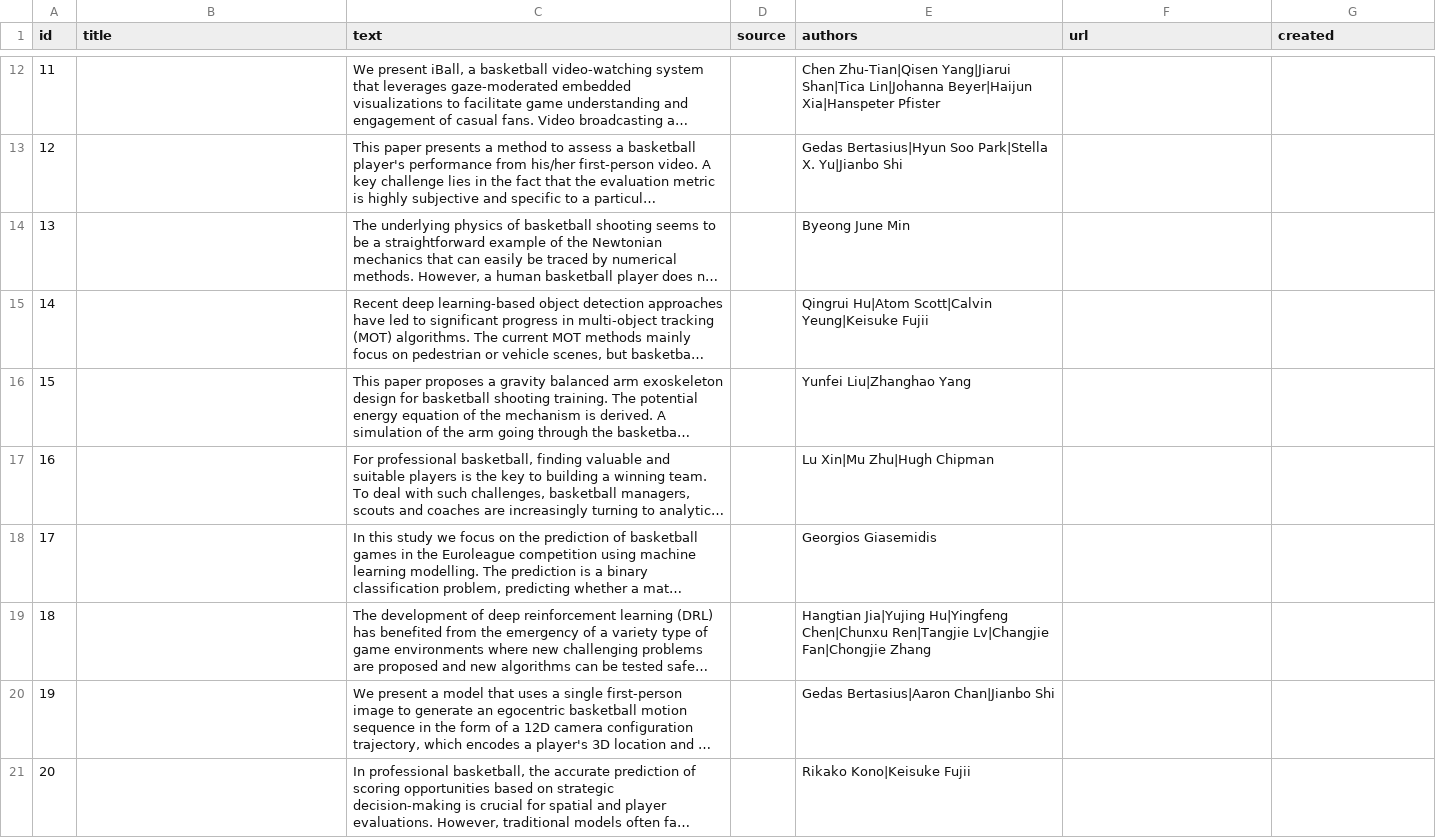
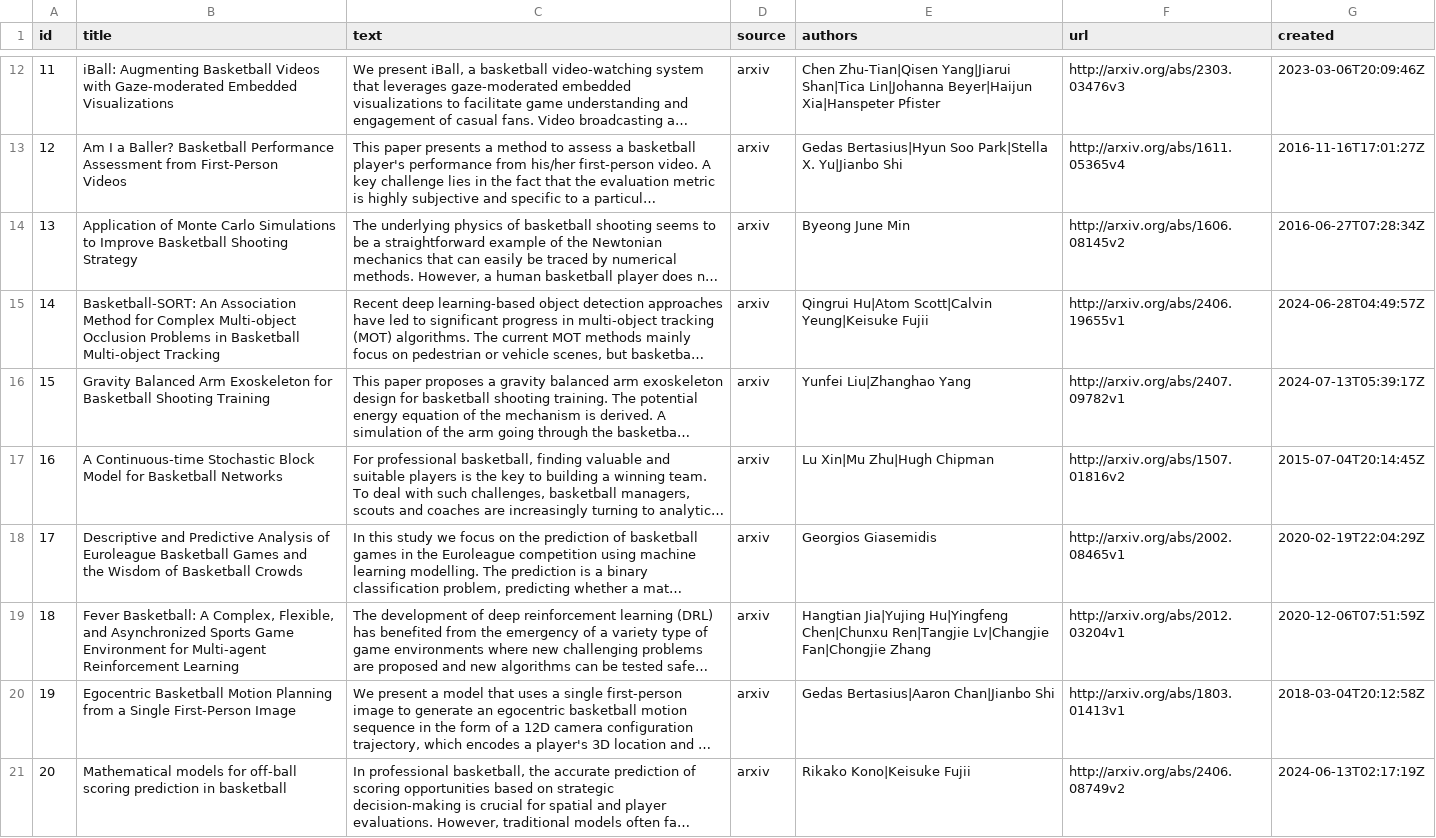
Before and after one commit to soooofiane/RedditScrapper, a CSV file: texts_dataset.csv, drawn as a sheet; only a part is shown, gaps mark what is left out; long unchanged cells end in …; ↵ is a line break in a cell; the diff covers the shown part only; the diff names each change by its address in the sheet, - before the commit and + after, or states it on an @@ line.

```diff
--- a/texts_dataset.csv
+++ b/texts_dataset.csv
-B12 (title): (empty)
+B12 (title): iBall: Augmenting Basketball Videos with Gaze-moderated Embedded ↵ Visualizations
-D12:D21 (source): (empty)
+D12:D21 (source): arxiv
-F12 (url): (empty)
+F12 (url): http://arxiv.org/abs/2303.03476v3
-G12 (created): (empty)
+G12 (created): 2023-03-06T20:09:46Z
-B13 (title): (empty)
+B13 (title): Am I a Baller? Basketball Performance Assessment from First-Person ↵ Videos
-F13 (url): (empty)
+F13 (url): http://arxiv.org/abs/1611.05365v4
-G13 (created): (empty)
+G13 (created): 2016-11-16T17:01:27Z
-B14 (title): (empty)
+B14 (title): Application of Monte Carlo Simulations to Improve Basketball Shooting ↵ Strategy
-F14 (url): (empty)
+F14 (url): http://arxiv.org/abs/1606.08145v2
-G14 (created): (empty)
+G14 (created): 2016-06-27T07:28:34Z
-B15 (title): (empty)
+B15 (title): Basketball-SORT: An Association Method for Complex Multi-object ↵ Occlusion Problems in Basketball Multi-object Tracking
-F15 (url): (empty)
+F15 (url): http://arxiv.org/abs/2406.19655v1
-G15 (created): (empty)
+G15 (created): 2024-06-28T04:49:57Z
-B16 (title): (empty)
+B16 (title): Gravity Balanced Arm Exoskeleton for Basketball Shooting Training
-F16 (url): (empty)
+F16 (url): http://arxiv.org/abs/2407.09782v1
-G16 (created): (empty)
+G16 (created): 2024-07-13T05:39:17Z
-B17 (title): (empty)
+B17 (title): A Continuous-time Stochastic Block Model for Basketball Networks
-F17 (url): (empty)
+F17 (url): http://arxiv.org/abs/1507.01816v2
-G17 (created): (empty)
+G17 (created): 2015-07-04T20:14:45Z
-B18 (title): (empty)
+B18 (title): Descriptive and Predictive Analysis of Euroleague Basketball Games and ↵ the Wisdom of Basketball Crowds
-F18 (url): (empty)
+F18 (url): http://arxiv.org/abs/2002.08465v1
-G18 (created): (empty)
+G18 (created): 2020-02-19T22:04:29Z
-B19 (title): (empty)
+B19 (title): Fever Basketball: A Complex, Flexible, and Asynchronized Sports Game ↵ Environment for Multi-agent Reinforcement Learning
-F19 (url): (empty)
+F19 (url): http://arxiv.org/abs/2012.03204v1
-G19 (created): (empty)
+G19 (created): 2020-12-06T07:51:59Z
-B20 (title): (empty)
+B20 (title): Egocentric Basketball Motion Planning from a Single First-Person Image
-F20 (url): (empty)
+F20 (url): http://arxiv.org/abs/1803.01413v1
-G20 (created): (empty)
+G20 (created): 2018-03-04T20:12:58Z
-B21 (title): (empty)
+B21 (title): Mathematical models for off-ball scoring prediction in basketball
-F21 (url): (empty)
+F21 (url): http://arxiv.org/abs/2406.08749v2
-G21 (created): (empty)
+G21 (created): 2024-06-13T02:17:19Z
```
Also changed, not shown: 40 edited cells elsewhere in this file, 3 other files.
